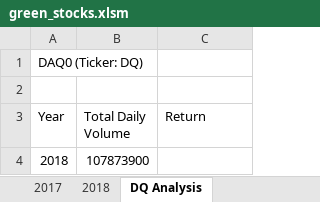
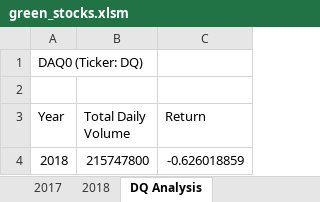
Before and after one commit to weihaolun/stock-analysis, an Excel workbook: green_stocks.xlsm, sheet DQ Analysis, drawn as a sheet; values as stored, in another font and other column widths than the file's, no borders; the diff names each change by its address in the sheet, - before the commit and + after, or states it on an @@ line.

Commit message:
updated 2018 totalvolume and return for DQ

```diff
--- a/green_stocks.xlsm (sheet DQ Analysis)
+++ b/green_stocks.xlsm (sheet DQ Analysis)
-B4 (Total Daily Volume): 107873900
+B4 (Total Daily Volume): 215747800
-C4 (Return): (empty)
+C4 (Return): -0.626018859
```
